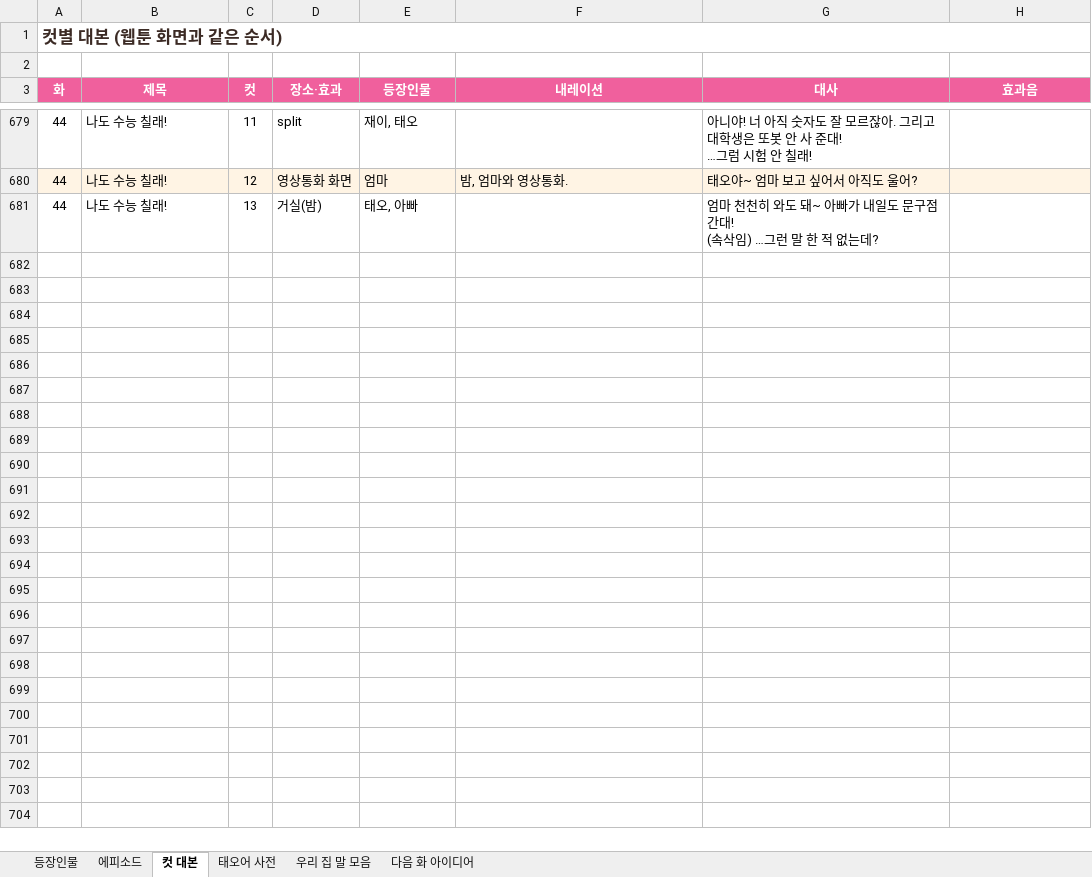
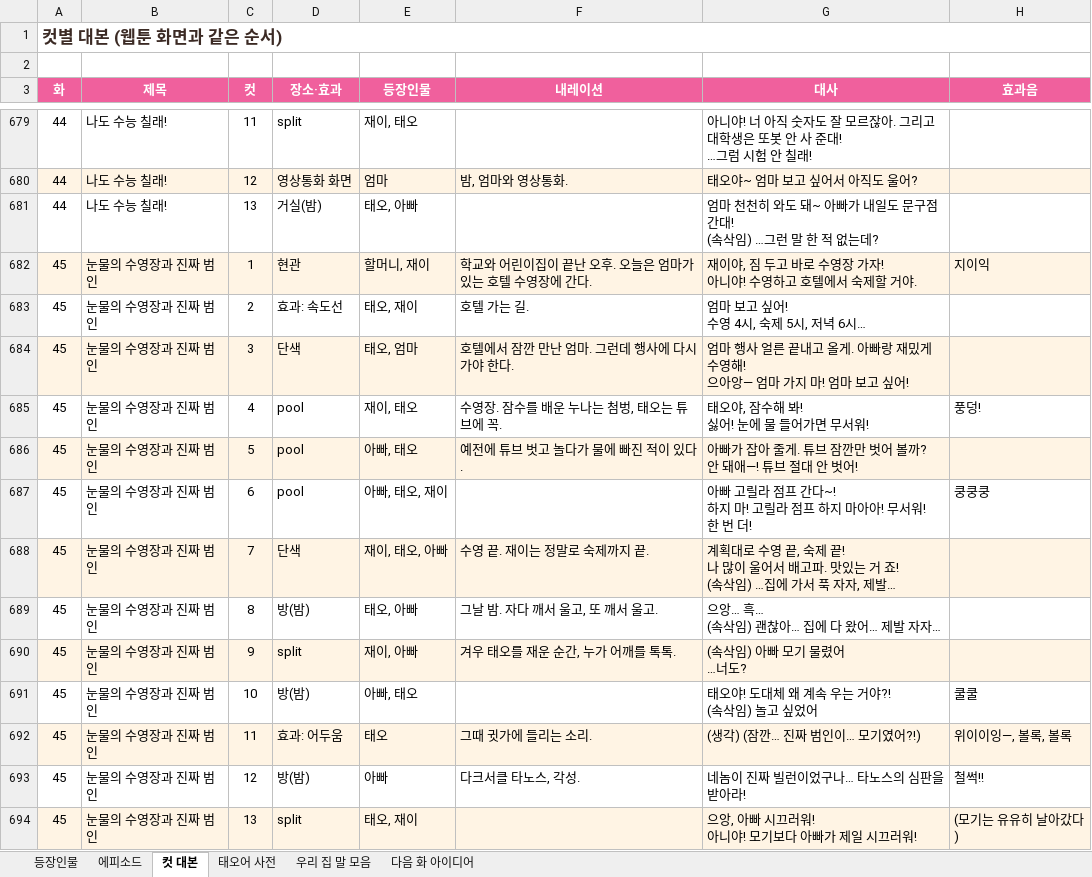
Before and after one commit to seangold8888/seangold8888.github.io, an Excel workbook: webtoon/planning/오늘도우리집_기획표.xlsx, sheet 컷 대본, drawn as a sheet; only a part is shown, gaps mark what is left out; values as stored, in another font and other column widths than the file's, no borders; ↵ is a line break in a cell; the diff names each change by its address in the sheet, - before the commit and + after, or states it on an @@ line.

```diff
--- a/webtoon/planning/오늘도우리집_기획표.xlsx (sheet 컷 대본)
+++ b/webtoon/planning/오늘도우리집_기획표.xlsx (sheet 컷 대본)
+row 682: 45 | 눈물의 수영장과 진짜 범인 | 1 | 현관 | 할머니, 재이 | 학교와 어린이집이 끝난 오후. 오늘은 엄마가 있는 호텔 수영장에 간다. | 재이야, 짐 두고 바로 수영장 가자! ↵ 아니야! 수영하고 호텔에서 숙제할 거야. | 지이익
+row 683: 45 | 눈물의 수영장과 진짜 범인 | 2 | 효과: 속도선 | 태오, 재이 | 호텔 가는 길. | 엄마 보고 싶어! ↵ 수영 4시, 숙제 5시, 저녁 6시…
+row 684: 45 | 눈물의 수영장과 진짜 범인 | 3 | 단색 | 태오, 엄마 | 호텔에서 잠깐 만난 엄마. 그런데 행사에 다시 가야 한다. | 엄마 행사 얼른 끝내고 올게. 아빠랑 재밌게 수영해! ↵ 으아앙— 엄마 가지 마! 엄마 보고 싶어!
+row 685: 45 | 눈물의 수영장과 진짜 범인 | 4 | pool | 재이, 태오 | 수영장. 잠수를 배운 누나는 첨벙, 태오는 튜브에 꼭. | 태오야, 잠수해 봐! ↵ 싫어! 눈에 물 들어가면 무서워! | 풍덩!
+row 686: 45 | 눈물의 수영장과 진짜 범인 | 5 | pool | 아빠, 태오 | 예전에 튜브 벗고 놀다가 물에 빠진 적이 있다. | 아빠가 잡아 줄게. 튜브 잠깐만 벗어 볼까? ↵ 안 돼애—! 튜브 절대 안 벗어!
+row 687: 45 | 눈물의 수영장과 진짜 범인 | 6 | pool | 아빠, 태오, 재이 |  | 아빠 고릴라 점프 간다~! ↵ 하지 마! 고릴라 점프 하지 마아아! 무서워! ↵ 한 번 더! | 쿵쿵쿵
+row 688: 45 | 눈물의 수영장과 진짜 범인 | 7 | 단색 | 재이, 태오, 아빠 | 수영 끝. 재이는 정말로 숙제까지 끝. | 계획대로 수영 끝, 숙제 끝! ↵ 나 많이 울어서 배고파. 맛있는 거 죠! ↵ (속삭임) …집에 가서 푹 자자, 제발…
+row 689: 45 | 눈물의 수영장과 진짜 범인 | 8 | 방(밤) | 태오, 아빠 | 그날 밤. 자다 깨서 울고, 또 깨서 울고. | 으앙… 흑… ↵ (속삭임) 괜찮아… 집에 다 왔어… 제발 자자…
+row 690: 45 | 눈물의 수영장과 진짜 범인 | 9 | split | 재이, 아빠 | 겨우 태오를 재운 순간, 누가 어깨를 톡톡. | (속삭임) 아빠 모기 물렸어 ↵ …너도?
+row 691: 45 | 눈물의 수영장과 진짜 범인 | 10 | 방(밤) | 아빠, 태오 |  | 태오야! 도대체 왜 계속 우는 거야?! ↵ (속삭임) 놀고 싶었어 | 쿨쿨
+row 692: 45 | 눈물의 수영장과 진짜 범인 | 11 | 효과: 어두움 | 태오 | 그때 귓가에 들리는 소리. | (생각) (잠깐… 진짜 범인이… 모기였어?!) | 위이이잉—, 볼록, 볼록
+row 693: 45 | 눈물의 수영장과 진짜 범인 | 12 | 방(밤) | 아빠 | 다크서클 타노스, 각성. | 네놈이 진짜 빌런이었구나… 타노스의 심판을 받아라! | 철썩!!
+row 694: 45 | 눈물의 수영장과 진짜 범인 | 13 | split | 태오, 재이 |  | 으앙, 아빠 시끄러워! ↵ 아니야! 모기보다 아빠가 제일 시끄러워! | (모기는 유유히 날아갔다)
```
Also changed, not shown: sheet 우리 집 말 모음, sheet 에피소드, 8 other files.
